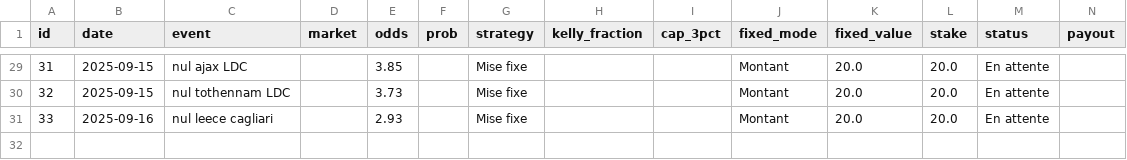
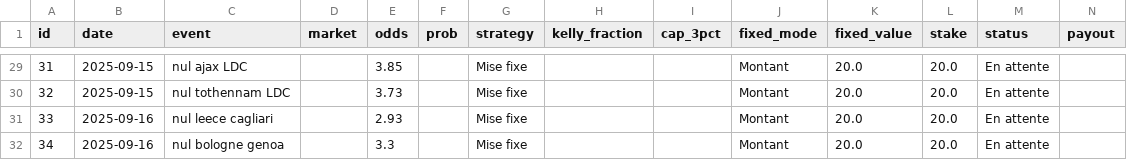
Before and after one commit to narvall018/bankroll, a CSV file: data/paris.csv, drawn as a sheet; only a part is shown, gaps mark what is left out; rows hold the shown columns only; the diff names each change by its address in the sheet, - before the commit and + after, or states it on an @@ line.

Commit message:
Update bets data

```diff
--- a/data/paris.csv
+++ b/data/paris.csv
+row 32: 34 | 2025-09-16 | nul bologne genoa |  | 3.3 |  | Mise fixe |  |  | Montant | 20.0 | 20.0 | En attente
```
